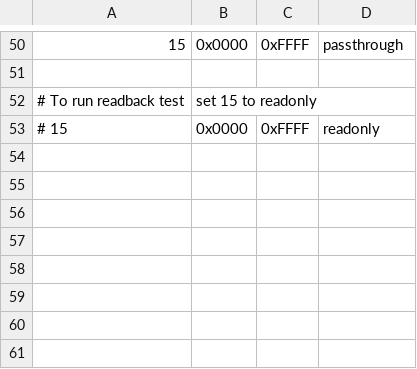
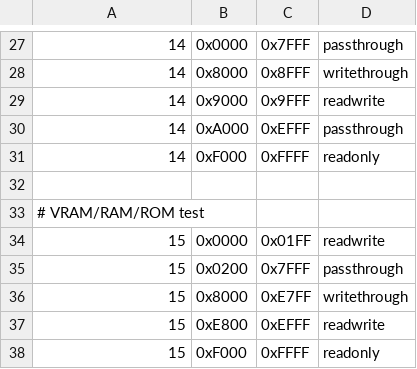
Before and after one commit to bitfixer/bf-romulator, a CSV file: tools/enable_table_pet.csv, drawn as a sheet; only a part is shown, gaps mark what is left out; the diff covers the shown part only.

```diff
--- a/tools/enable_table_pet.csv
+++ b/tools/enable_table_pet.csv
@@ -50,4 +27,12 @@
-15,0x0000,0xFFFF,"passthrough"
+14,0x0000,0x7FFF,"passthrough"
+14,0x8000,0x8FFF,"writethrough"
+14,0x9000,0x9FFF,"readwrite"
+14,0xA000,0xEFFF,"passthrough"
+14,0xF000,0xFFFF,"readonly"
 
-# To run readback test, set 15 to readonly
-# 15,0x0000,0xFFFF,"readonly"
+# VRAM/RAM/ROM test
+15,0x0000,0x01FF,"readwrite"
+15,0x0200,0x7FFF,"passthrough"
+15,0x8000,0xE7FF,"writethrough"
+15,0xE800,0xEFFF,"readwrite"
+15,0xF000,0xFFFF,"readonly"
```
Also changed, not shown: 5 added rows, 28 removed rows and 8 edited cells elsewhere in this file, tools/default_memory_set.csv.
